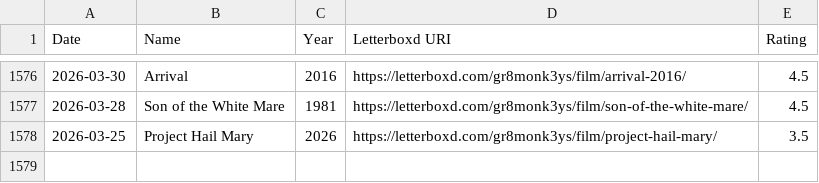
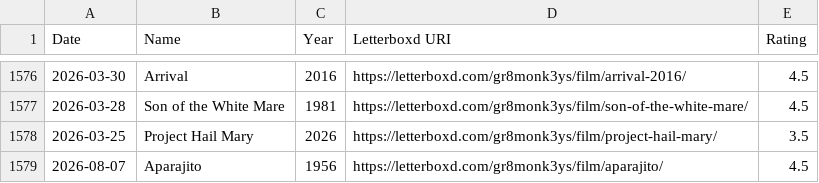
Before and after one commit to gr8monk3ys/lscaturchio.xyz, a CSV file: public/my-data/letterboxd/ratings.csv, drawn as a sheet; only a part is shown, gaps mark what is left out; the diff names each change by its address in the sheet, - before the commit and + after, or states it on an @@ line.

```diff
--- a/public/my-data/letterboxd/ratings.csv
+++ b/public/my-data/letterboxd/ratings.csv
+row 1579: 2026-08-07 | Aparajito | 1956 | https://letterboxd.com/gr8monk3ys/film/aparajito/ | 4.5
```
Also changed, not shown: public/my-data/letterboxd/diary.csv, public/my-data/letterboxd/watched.csv.
